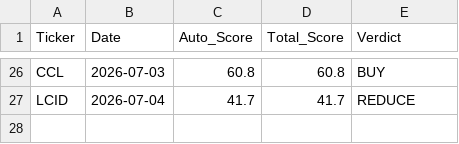
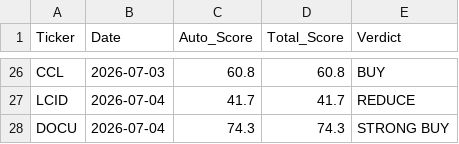
Before and after one commit to jaysang2908/Investment-Automation, a CSV file: score_history.csv, drawn as a sheet; only a part is shown, gaps mark what is left out; the diff names each change by its address in the sheet, - before the commit and + after, or states it on an @@ line.

Commit message:
history: DOCU score snapshot

```diff
--- a/score_history.csv
+++ b/score_history.csv
+row 28: DOCU | 2026-07-04 | 74.3 | 74.3 | STRONG BUY
```
